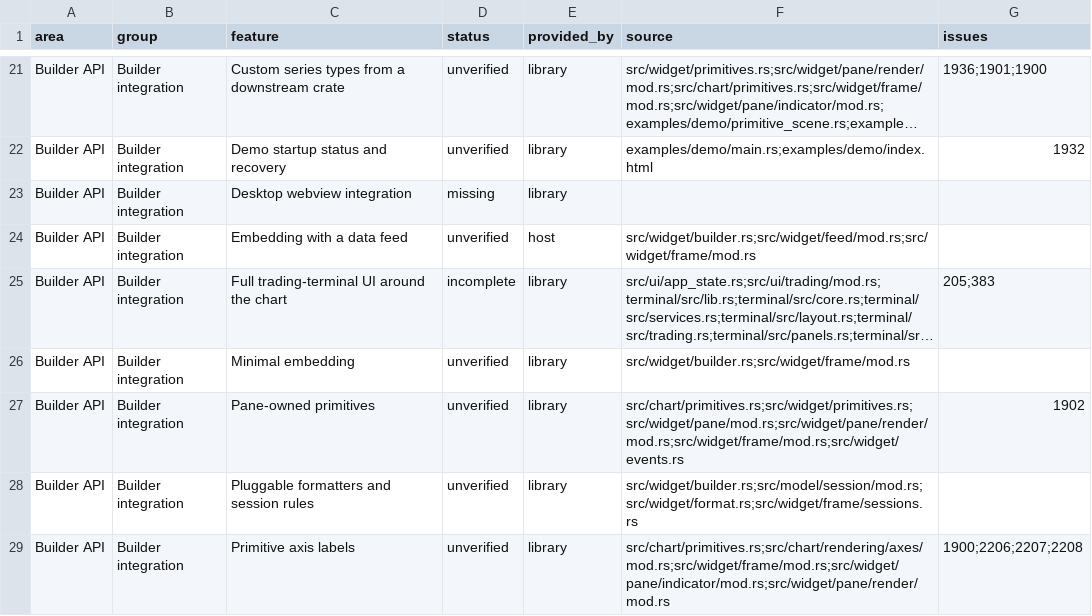
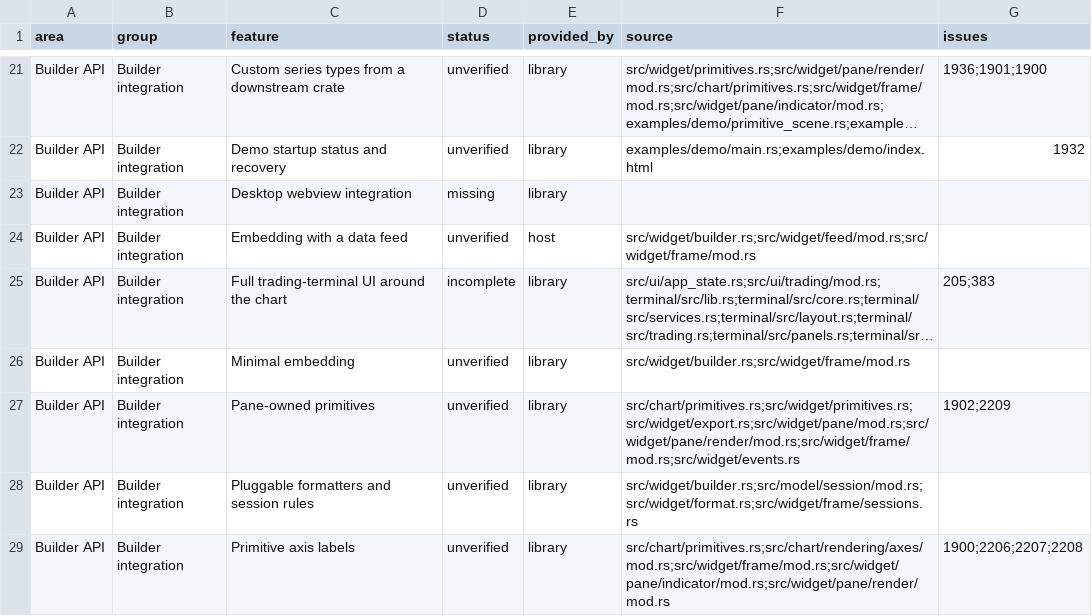
Before and after one commit to userFRM/egui-charts, a CSV file: docs/progress/features.csv, drawn as a sheet; only a part is shown, gaps mark what is left out; long unchanged cells end in …; the diff names each change by its address in the sheet, - before the commit and + after, or states it on an @@ line.

Commit message:
fix(primitives): leave unattached pane primitives out of image exports
`PanePrimitive::update` is documented to run after attachment, and an export calls
no attachment hooks. The export copy marked every primitive as attached, so one
attached since the last frame received `update` on each layout pass without ever
receiving `attached`, and any state it prepares there was missing.

The export copy now drops a pane primitive whose `attached` hook has not run. Such
a primitive is not in the image; the next frame attaches it and then refreshes it,
as without an export. Pane primitives the chart has attached keep their refresh
during the export. The rule is documented on `update` and on `export_image`.

Closes #2209

```diff
--- a/docs/progress/features.csv
+++ b/docs/progress/features.csv
-F27 (source): src/chart/primitives.rs;src/widget/primitives.rs;src/widget/pane/mod.rs;src/widget/pane/render/mod.rs;src/widget/frame/mod.rs;src/widget/events.rs
+F27 (source): src/chart/primitives.rs;src/widget/primitives.rs;src/widget/export.rs;src/widget/pane/mod.rs;src/widget/pane/render/mod.rs;src/widget/frame/mod.rs;src/widget/events.rs
-G27 (issues): 1902
+G27 (issues): 1902;2209
```
Also changed, not shown: 4 other files.
